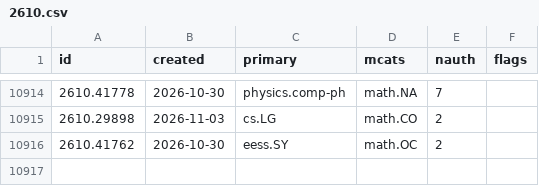
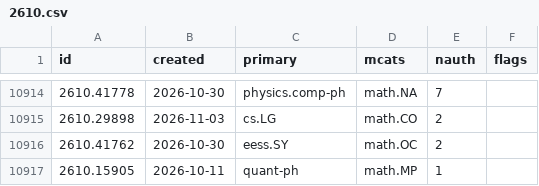
Before and after one commit to nickramsey621/ai-math-index, a CSV file: data/papers/2610.csv, drawn as a sheet; only a part is shown, gaps mark what is left out; the diff names each change by its address in the sheet, - before the commit and + after, or states it on an @@ line.

```diff
--- a/data/papers/2610.csv
+++ b/data/papers/2610.csv
+row 10917: 2610.15905 | 2026-10-11 | quant-ph | math.MP | 1
```
Also changed, not shown: 3 other files.
